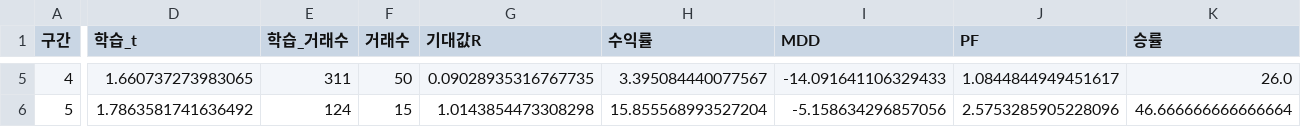
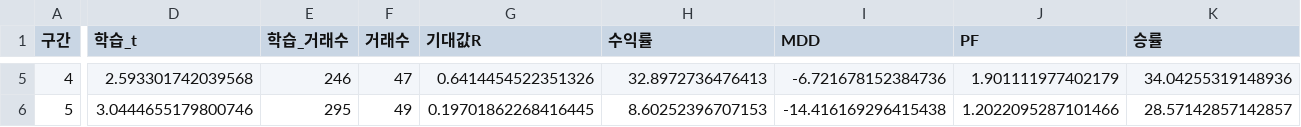
Before and after one commit to haesung-bot/Bitcoin-Trading, a CSV file: optimize_results/walkforward_BTCUSDTUSDT.csv, drawn as a sheet; only a part is shown, gaps mark what is left out; the diff covers the shown part only; the diff names each change by its address in the sheet, - before the commit and + after, or states it on an @@ line.

```diff
--- a/optimize_results/walkforward_BTCUSDTUSDT.csv
+++ b/optimize_results/walkforward_BTCUSDTUSDT.csv
-D5 (학습_t): 1.660737273983065
+D5 (학습_t): 2.593301742039568
-E5 (학습_거래수): 311
+E5 (학습_거래수): 246
-F5 (거래수): 50
+F5 (거래수): 47
-G5 (기대값R): 0.09028935316767735
+G5 (기대값R): 0.6414454522351326
-H5 (수익률): 3.395084440077567
+H5 (수익률): 32.8972736476413
-I5 (MDD): -14.091641106329433
+I5 (MDD): -6.721678152384736
-J5 (PF): 1.0844844949451617
+J5 (PF): 1.901111977402179
-K5 (승률): 26.0
+K5 (승률): 34.04255319148936
-D6 (학습_t): 1.7863581741636492
+D6 (학습_t): 3.0444655179800746
-E6 (학습_거래수): 124
+E6 (학습_거래수): 295
-F6 (거래수): 15
+F6 (거래수): 49
-G6 (기대값R): 1.0143854473308298
+G6 (기대값R): 0.19701862268416445
-H6 (수익률): 15.855568993527204
+H6 (수익률): 8.60252396707153
-I6 (MDD): -5.158634296857056
+I6 (MDD): -14.416169296415438
-J6 (PF): 2.5753285905228096
+J6 (PF): 1.2022095287101466
-K6 (승률): 46.666666666666664
+K6 (승률): 28.57142857142857
```
Also changed, not shown: 29 edited cells elsewhere in this file, 2 other files.
